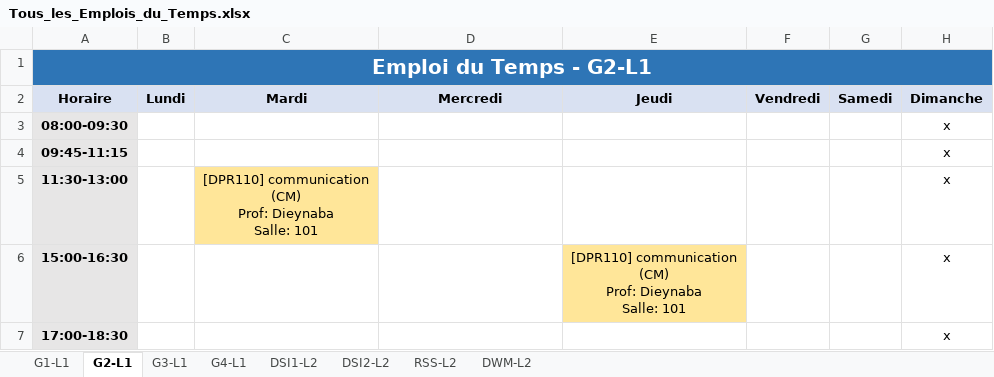
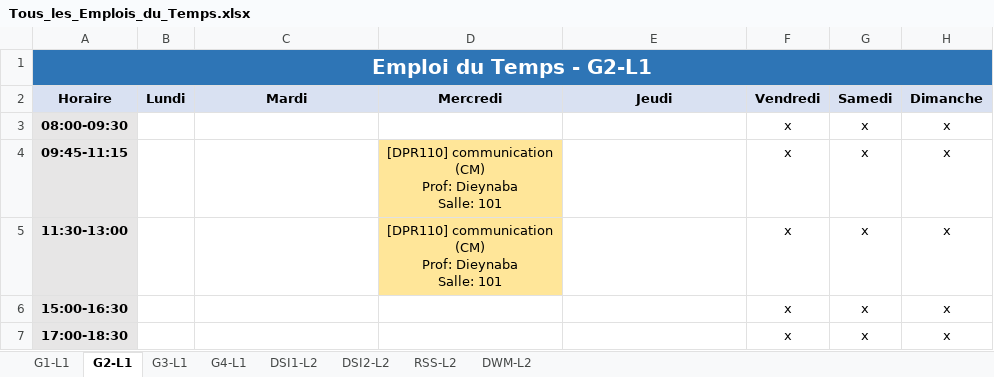
Before and after one commit to zein114/emploi-supnum-v_sql, an Excel workbook: modele/Tous_les_Emplois_du_Temps.xlsx, sheet G2-L1, drawn as a sheet; values as stored, in another font and other column widths than the file's, no borders; ↵ is a line break in a cell; the diff names each change by its address in the sheet, - before the commit and + after, or states it on an @@ line.

```diff
--- a/modele/Tous_les_Emplois_du_Temps.xlsx (sheet G2-L1)
+++ b/modele/Tous_les_Emplois_du_Temps.xlsx (sheet G2-L1)
-F3:F7 (Vendredi): (empty)
+F3:F7 (Vendredi): x
-G3:G7 (Samedi): (empty)
+G3:G7 (Samedi): x
-D4:D5 (Mercredi): (empty)
+D4:D5 (Mercredi): [DPR110] communication ↵ (CM) ↵ Prof: Dieynaba ↵ Salle: 101
-D4:D5 fill: none
+D4:D5 fill: #FFE699
-C5 (Mardi): [DPR110] communication ↵ (CM) ↵ Prof: Dieynaba ↵ Salle: 101
+C5 (Mardi): (empty)
-C5 fill: #FFE699
+C5 fill: none
-E6 (Jeudi): [DPR110] communication ↵ (CM) ↵ Prof: Dieynaba ↵ Salle: 101
+E6 (Jeudi): (empty)
-E6 fill: #FFE699
+E6 fill: none
```
Also changed, not shown: sheet RSS-L2, sheet G4-L1, sheet G1-L1, sheet G3-L1, sheet DWM-L2, sheet DSI1-L2, 1 more sheet, 5 other files.
